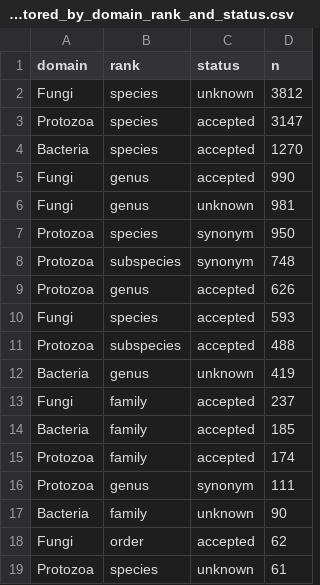
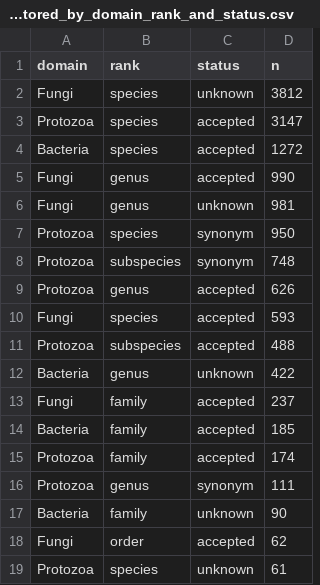
Before and after one commit to msberends/AMR, a CSV file: data-raw/taxonomy_review/2026-10/released_taxa_that_were_missing_and_are_restored_by_domain_rank_and_status.csv, drawn as a sheet; only a part is shown.

```diff
--- a/data-raw/taxonomy_review/2026-10/released_taxa_that_were_missing_and_are_restored_by_domain_rank_and_status.csv
+++ b/data-raw/taxonomy_review/2026-10/released_taxa_that_were_missing_and_are_restored_by_domain_rank_and_status.csv
@@ -3,3 +3,3 @@
 "Protozoa","species","accepted",3147
-"Bacteria","species","accepted",1270
+"Bacteria","species","accepted",1272
 "Fungi","genus","accepted",990
@@ -11,3 +11,3 @@
 "Protozoa","subspecies","accepted",488
-"Bacteria","genus","unknown",419
+"Bacteria","genus","unknown",422
 "Fungi","family","accepted",237
```
Also changed, not shown: data-raw/taxonomy_review/2026-10/genera_that_moved_to_another_domain.csv, data-raw/taxonomy_review/2026-10/homonyms_decided_by_the_domain_of_the_last_release.csv, 46 other files.
